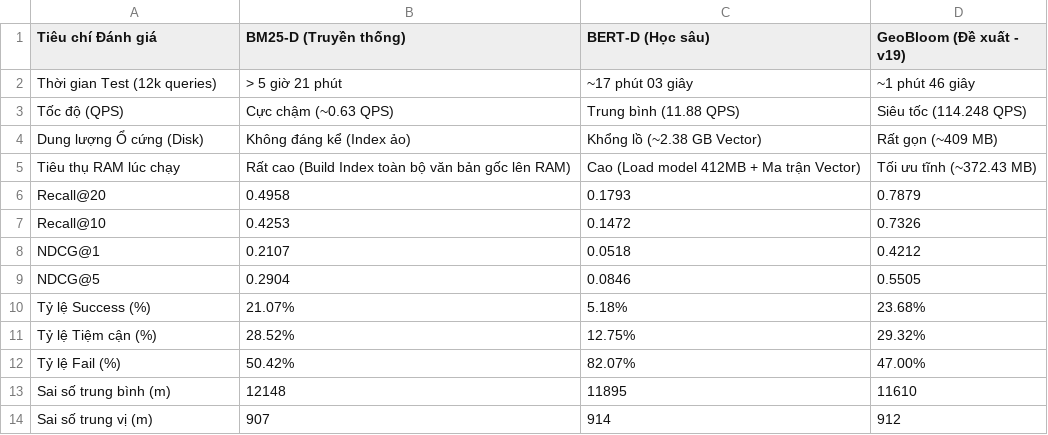
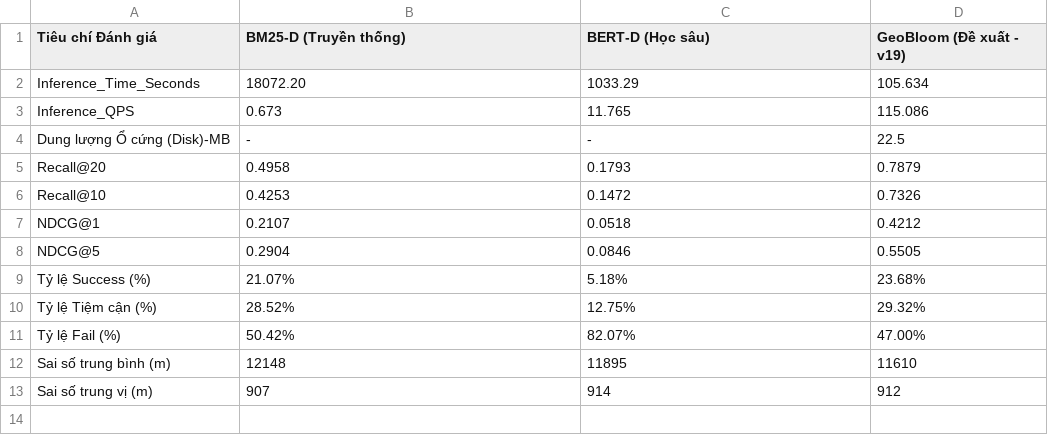
Before and after one commit to Nobita534/ThucNghiemGeoBloom, a CSV file: Bảng Tổng Hợp Số Liệu Thực Nghiệm (Benchmarking).csv, drawn as a sheet.

Commit message:
"Them cac file ket qua time, qps, file ve bieu do

```diff
--- a/Bảng Tổng Hợp Số Liệu Thực Nghiệm (Benchmarking).csv
+++ b/Bảng Tổng Hợp Số Liệu Thực Nghiệm (Benchmarking).csv
@@ -1,6 +1,5 @@
 Tiêu chí Đánh giá,BM25-D (Truyền thống),BERT-D (Học sâu),GeoBloom (Đề xuất - v19)
-Thời gian Test (12k queries),> 5 giờ 21 phút,~17 phút 03 giây,~1 phút 46 giây
-Tốc độ (QPS),Cực chậm (~0.63 QPS),Trung bình (11.88 QPS),Siêu tốc (114.248 QPS)
-Dung lượng Ổ cứng (Disk),Không đáng kể (Index ảo),Khổng lồ (~2.38 GB Vector),Rất gọn (~409 MB)
-Tiêu thụ RAM lúc chạy,Rất cao (Build Index toàn bộ văn bản gốc lên RAM),Cao (Load model 412MB + Ma trận Vector),Tối ưu tĩnh (~372.43 MB)
+Inference_Time_Seconds,18072.20,1033.29,105.634
+Inference_QPS,0.673,11.765,115.086
+Dung lượng Ổ cứng (Disk)-MB,-,-,22.5
 Recall@20,0.4958,0.1793,0.7879
```
Also changed, not shown: 13 other files.
